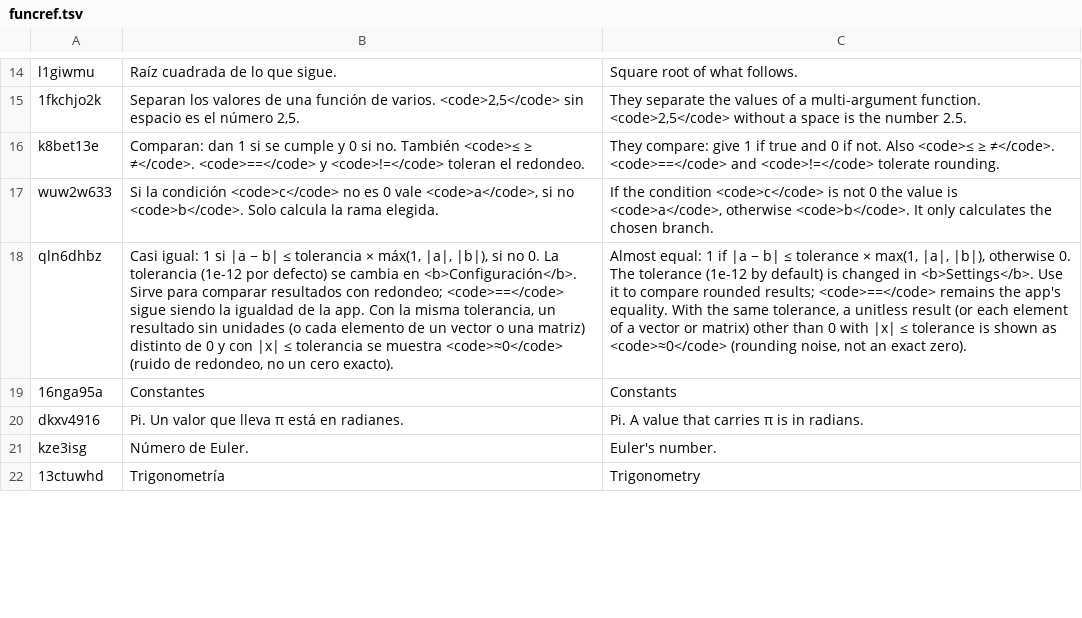
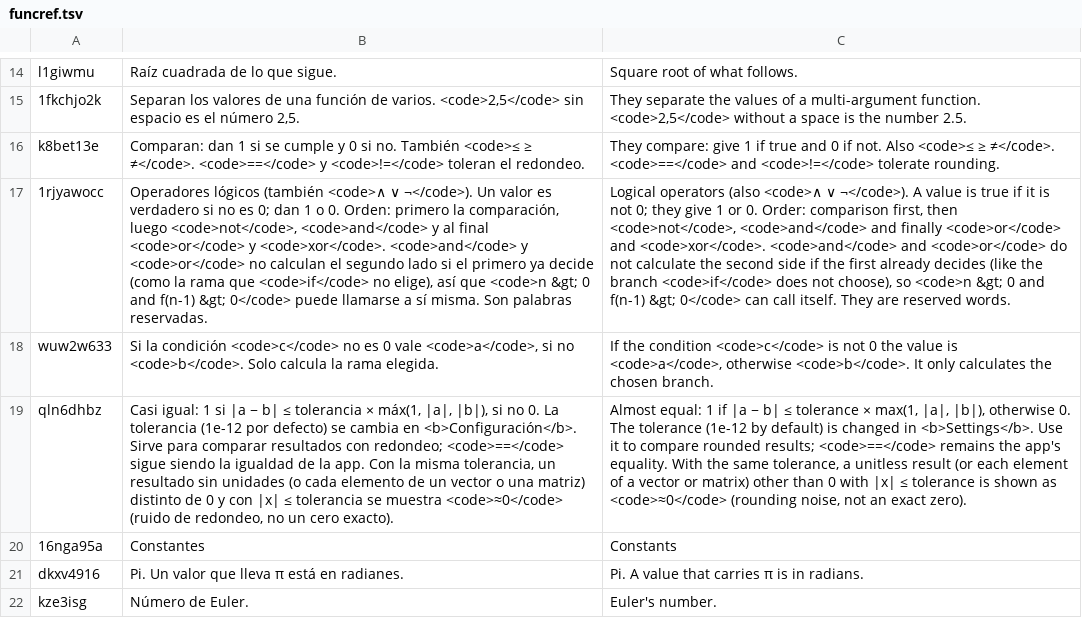
Before and after one commit to oscampo/a-cad, a TSV file: tools/i18n/ref/funcref.tsv, drawn as a sheet; only a part is shown, gaps mark what is left out; the shorter side is filled out with more unchanged rows; the diff names each change by its address in the sheet, - before the commit and + after, or states it on an @@ line.

```diff
--- a/tools/i18n/ref/funcref.tsv
+++ b/tools/i18n/ref/funcref.tsv
+row 17: 1rjyawocc | Operadores lógicos (también <code>∧ ∨ ¬</code>). Un valor es verdadero si no es 0; dan 1 o 0. Orden: primero la comparación, luego <code>not</code>, <code>and</code> y al final <code>or</code> y <code>xor</code>. <code>and</code> y <code>or</code> no calculan el segundo lado si el primero ya decide (como la rama que <code>if</code> no elige), así que <code>n &gt; 0 and f(n-1) &gt; 0</code> puede llamarse a sí misma. Son palabras reservadas. | Logical operators (also <code>∧ ∨ ¬</code>). A value is true if it is not 0; they give 1 or 0. Order: comparison first, then <code>not</code>, <code>and</code> and finally <code>or</code> and <code>xor</code>. <code>and</code> and <code>or</code> do not calculate the second side if the first already decides (like the branch <code>if</code> does not choose), so <code>n &gt; 0 and f(n-1) &gt; 0</code> can call itself. They are reserved words.
```
Also changed, not shown: tools/i18n/js3.tsv, 9 other files.
